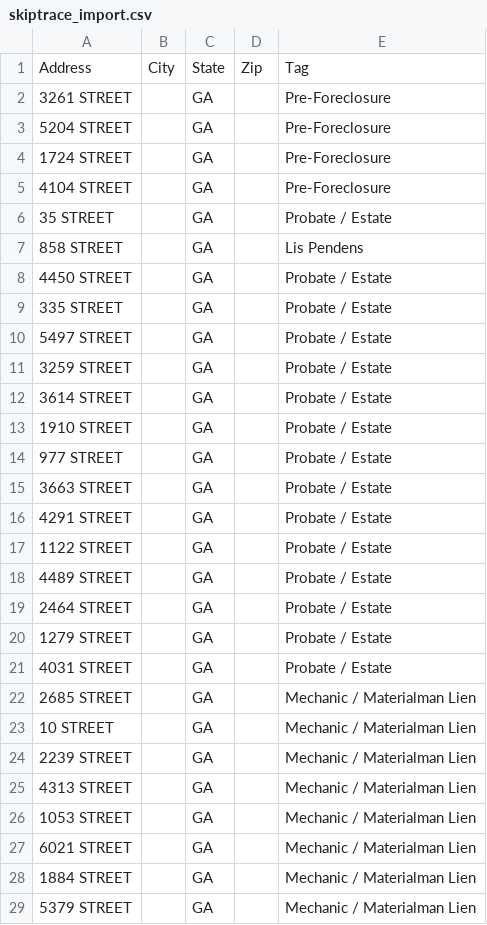
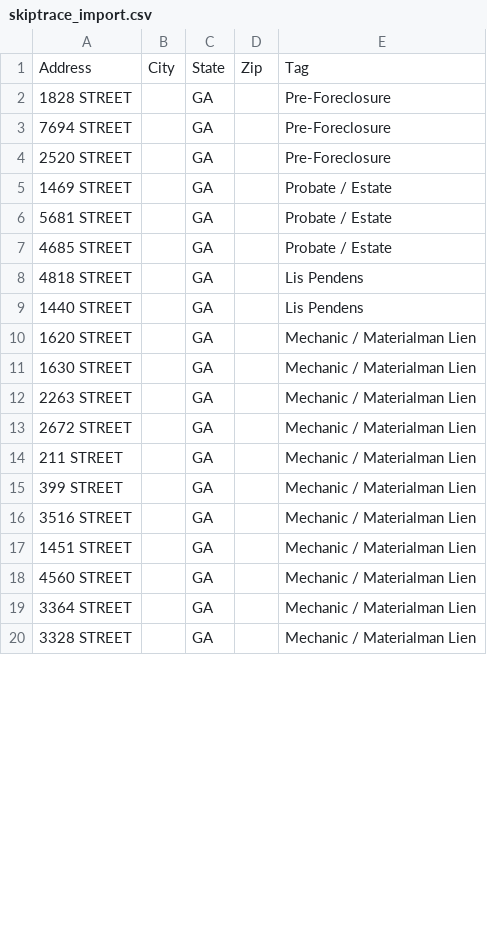
Before and after one commit to terrellkday/Dekalb-Leads-Scraper, a CSV file: dashboard/skiptrace_import.csv, drawn as a sheet; only a part is shown; the diff covers the shown part only.

```diff
--- a/dashboard/skiptrace_import.csv
+++ b/dashboard/skiptrace_import.csv
@@ -1,29 +1,20 @@
 Address,City,State,Zip,Tag
-3261 STREET,,GA,,Pre-Foreclosure
-5204 STREET,,GA,,Pre-Foreclosure
-1724 STREET,,GA,,Pre-Foreclosure
-4104 STREET,,GA,,Pre-Foreclosure
-35 STREET,,GA,,Probate / Estate
-858 STREET,,GA,,Lis Pendens
-4450 STREET,,GA,,Probate / Estate
-335 STREET,,GA,,Probate / Estate
-5497 STREET,,GA,,Probate / Estate
-3259 STREET,,GA,,Probate / Estate
-3614 STREET,,GA,,Probate / Estate
-1910 STREET,,GA,,Probate / Estate
-977 STREET,,GA,,Probate / Estate
-3663 STREET,,GA,,Probate / Estate
-4291 STREET,,GA,,Probate / Estate
-1122 STREET,,GA,,Probate / Estate
-4489 STREET,,GA,,Probate / Estate
-2464 STREET,,GA,,Probate / Estate
-1279 STREET,,GA,,Probate / Estate
-4031 STREET,,GA,,Probate / Estate
-2685 STREET,,GA,,Mechanic / Materialman Lien
-10 STREET,,GA,,Mechanic / Materialman Lien
-2239 STREET,,GA,,Mechanic / Materialman Lien
-4313 STREET,,GA,,Mechanic / Materialman Lien
-1053 STREET,,GA,,Mechanic / Materialman Lien
-6021 STREET,,GA,,Mechanic / Materialman Lien
-1884 STREET,,GA,,Mechanic / Materialman Lien
-5379 STREET,,GA,,Mechanic / Materialman Lien
+1828 STREET,,GA,,Pre-Foreclosure
+7694 STREET,,GA,,Pre-Foreclosure
+2520 STREET,,GA,,Pre-Foreclosure
+1469 STREET,,GA,,Probate / Estate
+5681 STREET,,GA,,Probate / Estate
+4685 STREET,,GA,,Probate / Estate
+4818 STREET,,GA,,Lis Pendens
+1440 STREET,,GA,,Lis Pendens
+1620 STREET,,GA,,Mechanic / Materialman Lien
+1630 STREET,,GA,,Mechanic / Materialman Lien
+2263 STREET,,GA,,Mechanic / Materialman Lien
+2672 STREET,,GA,,Mechanic / Materialman Lien
+211 STREET,,GA,,Mechanic / Materialman Lien
+399 STREET,,GA,,Mechanic / Materialman Lien
+3516 STREET,,GA,,Mechanic / Materialman Lien
+1451 STREET,,GA,,Mechanic / Materialman Lien
+4560 STREET,,GA,,Mechanic / Materialman Lien
+3364 STREET,,GA,,Mechanic / Materialman Lien
+3328 STREET,,GA,,Mechanic / Materialman Lien
```
Also changed, not shown: 12 added rows, 1 removed row and 18 edited cells elsewhere in this file, data/skiptrace_import.csv, 10 other files.
